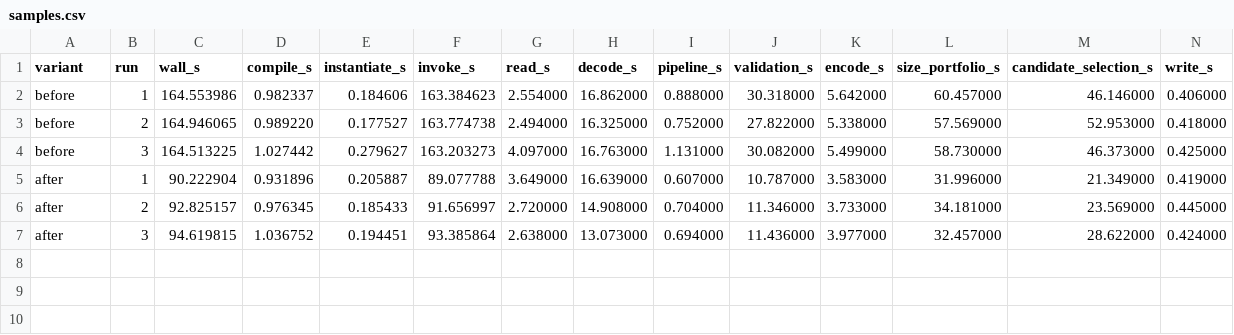
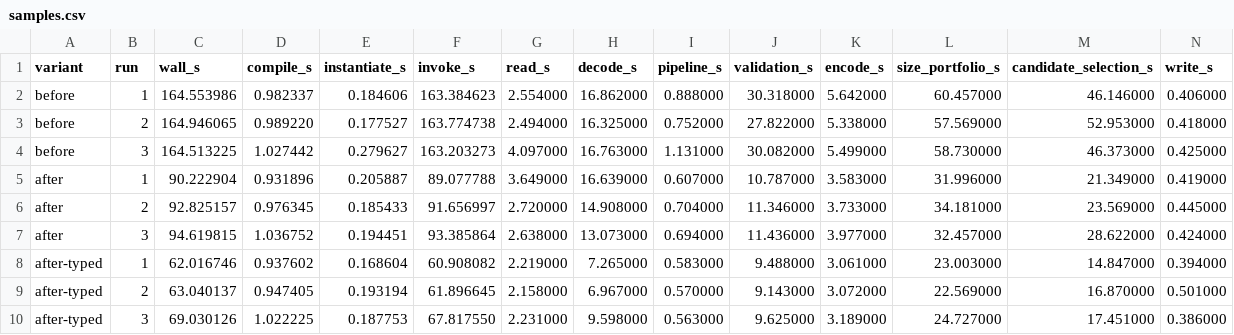
Before and after one commit to luantak/wago, a CSV file: bench/results/starshine-gc-o4z-2026-10-12/samples.csv, drawn as a sheet; only a part is shown; rows hold the shown columns only; the diff names each change by its address in the sheet, - before the commit and + after, or states it on an @@ line.

Commit message:
docs: record Starshine GC O4z results after typed allocation
Record three sequential runs of the pinned debug artifact with the updated Wago host and exact output hashes. Compare the 63.040-second median with the 164.554-second baseline and the 92.825-second first PR result, including phase times, allocation counters, and the remaining native-runtime gap.

Files: bench/results/starshine-gc-o4z-2026-10-12/README.md and samples.csv.

Validation: all outputs have the same SHA-256 and validate with wasm-tools 1.251.0. Source commit and host binary checksum are pinned for reproduction.

```diff
--- a/bench/results/starshine-gc-o4z-2026-10-12/samples.csv
+++ b/bench/results/starshine-gc-o4z-2026-10-12/samples.csv
+row 8: after-typed | 1 | 62.016746 | 0.937602 | 0.168604 | 60.908082 | 2.219000 | 7.265000 | 0.583000 | 9.488000 | 3.061000 | 23.003000 | 14.847000 | 0.394000
+row 9: after-typed | 2 | 63.040137 | 0.947405 | 0.193194 | 61.896645 | 2.158000 | 6.967000 | 0.570000 | 9.143000 | 3.072000 | 22.569000 | 16.870000 | 0.501000
+row 10: after-typed | 3 | 69.030126 | 1.022225 | 0.187753 | 67.817550 | 2.231000 | 9.598000 | 0.563000 | 9.625000 | 3.189000 | 24.727000 | 17.451000 | 0.386000
```
Also changed, not shown: 1 other file.
